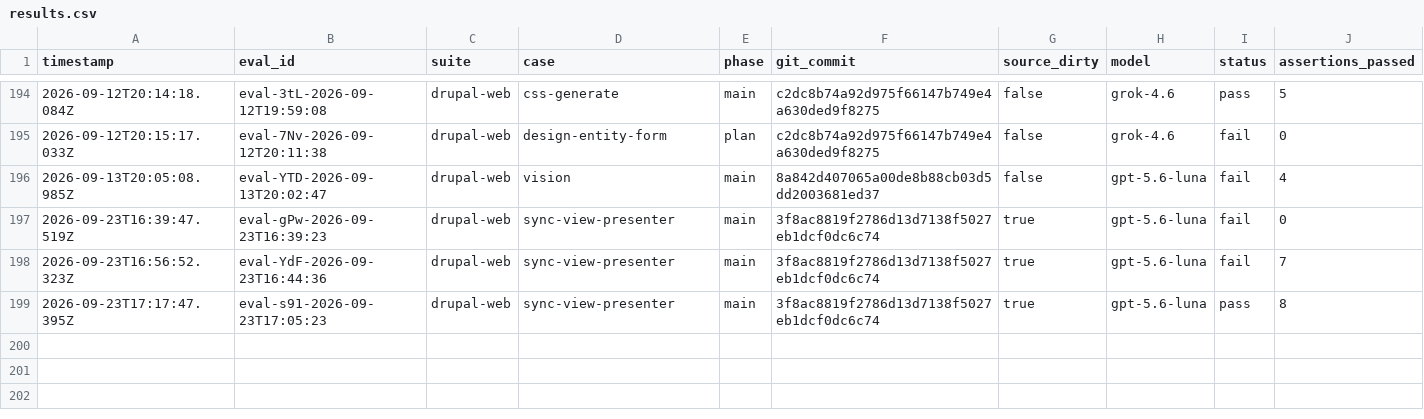
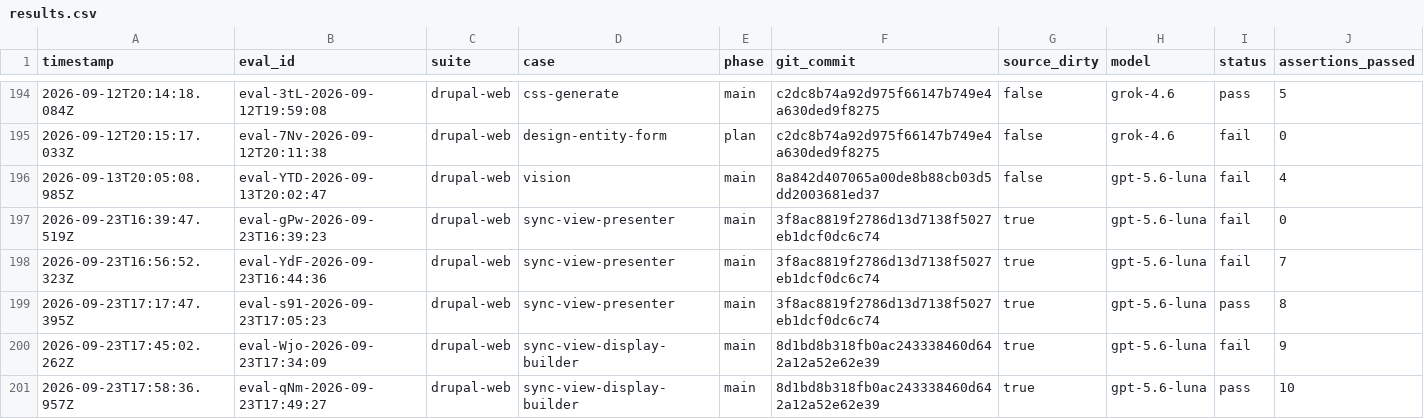
Before and after one commit to pen-drop/designbook, a CSV file: promptfoo/results.csv, drawn as a sheet; only a part is shown, gaps mark what is left out; rows hold the shown columns only; the diff names each change by its address in the sheet, - before the commit and + after, or states it on an @@ line.

Commit message:
fixtures: add sync-view-display-builder (with-Display-Builder view+pager branch)
DESIGNBOOK-65 Task 9. Mirror of sync-view-display-presenter's fixture with the
same view+pager concept, but the view's build form declares Display Builder
(view_modes.default.template: canvas) per the V-4 build-form matrix. Asserts
the negative branch of AC-6 (no view-presenter template written anywhere in
the sync output) while proving the pager region still binds through its own
Pager-Presenter and calls the Pager SDC (AC-9, build-form-independent).

Live debo-test run (workspace db65-displaybuilder, distinct from Task 8's
db65-presenter): 9/9 declared assertions passed.

```diff
--- a/promptfoo/results.csv
+++ b/promptfoo/results.csv
+row 200: 2026-09-23T17:45:02.262Z | eval-Wjo-2026-09-23T17:34:09 | drupal-web | sync-view-display-builder | main | 8d1bd8b318fb0ac243338460d642a12a52e62e39 | true | gpt-5.6-luna | fail | 9
+row 201: 2026-09-23T17:58:36.957Z | eval-qNm-2026-09-23T17:49:27 | drupal-web | sync-view-display-builder | main | 8d1bd8b318fb0ac243338460d642a12a52e62e39 | true | gpt-5.6-luna | pass | 10
```
Also changed, not shown: 12 other files.
